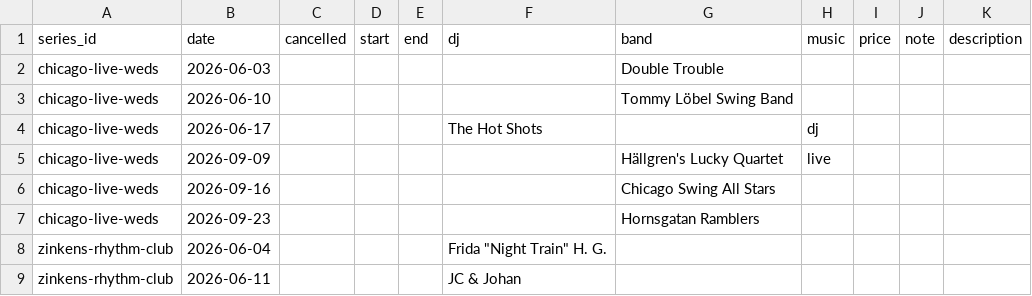
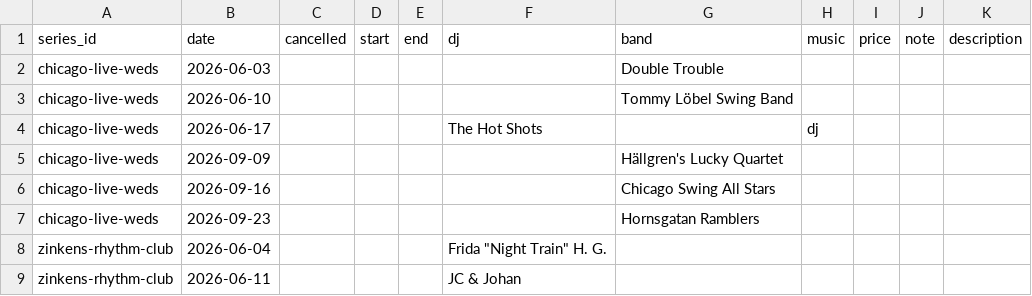
Before and after one commit to ranveeraggarwal/swsthlm, a CSV file: data/exceptions.csv, drawn as a sheet; the diff names each change by its address in the sheet, - before the commit and + after, or states it on an @@ line.

Commit message:
Fix Chicago exception CSV fields

```diff
--- a/data/exceptions.csv
+++ b/data/exceptions.csv
-H5 (music): live
+H5 (music): (empty)
```
